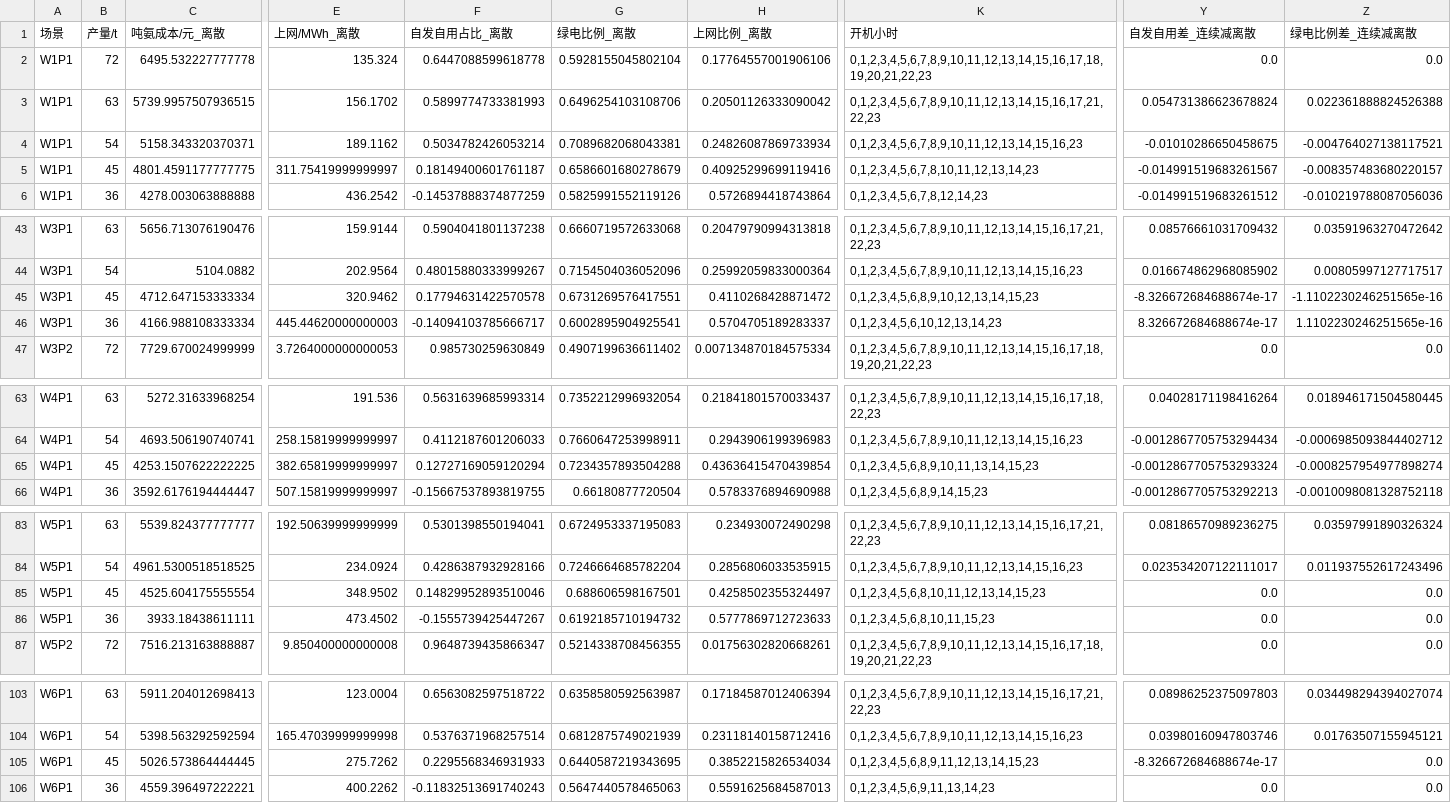
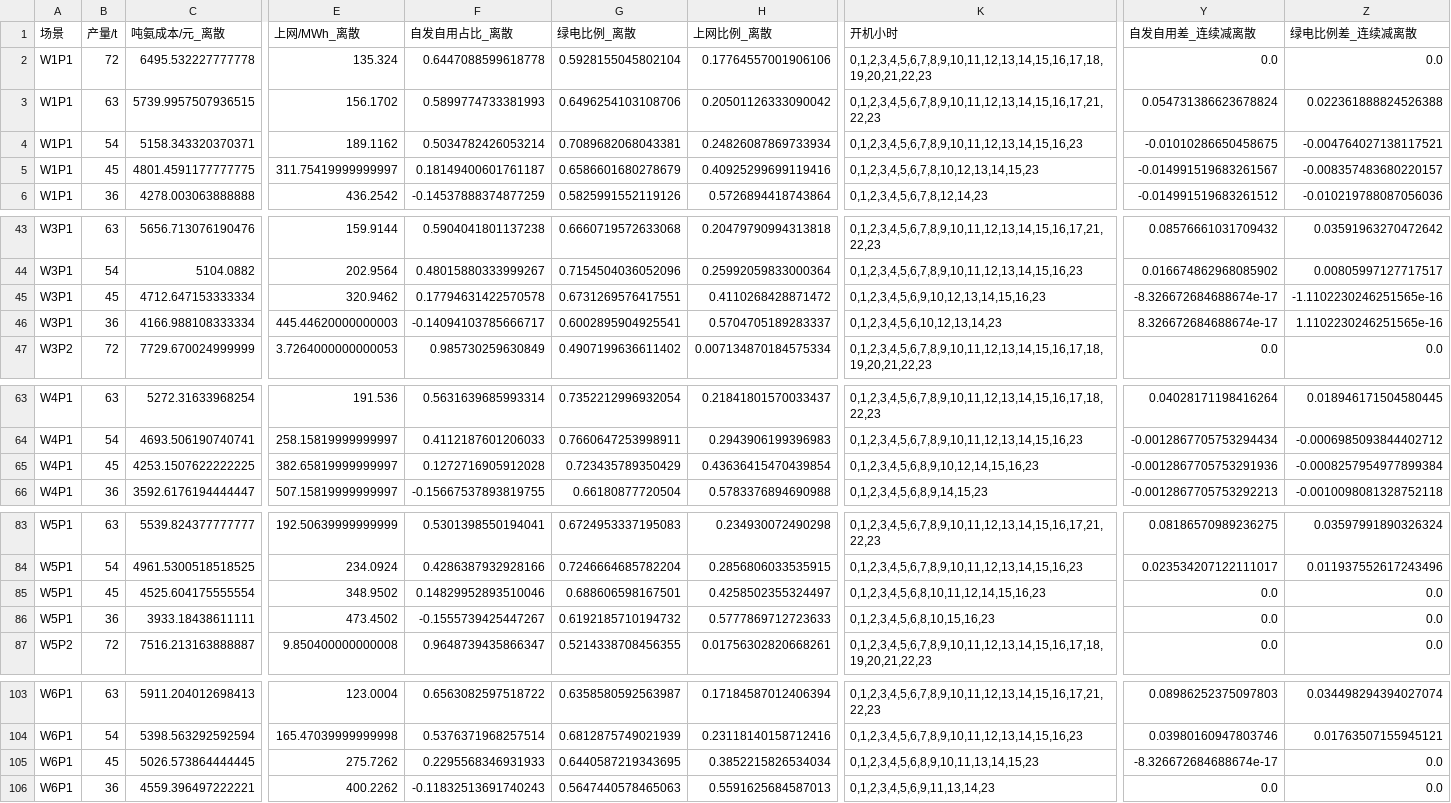
Before and after one commit to wurldwen/---, a CSV file: outputs/q2_q3_all_productions_compare.csv, drawn as a sheet; only a part is shown, gaps mark what is left out; the diff names each change by its address in the sheet, - before the commit and + after, or states it on an @@ line.

```diff
--- a/outputs/q2_q3_all_productions_compare.csv
+++ b/outputs/q2_q3_all_productions_compare.csv
-K5 (开机小时): 0,1,2,3,4,5,6,7,8,10,11,12,13,14,23
+K5 (开机小时): 0,1,2,3,4,5,6,7,8,10,12,13,14,15,23
-K45 (开机小时): 0,1,2,3,4,5,6,8,9,10,12,13,14,15,23
+K45 (开机小时): 0,1,2,3,4,5,6,9,10,12,13,14,15,16,23
-F65 (自发自用占比_离散): 0.12727169059120294
+F65 (自发自用占比_离散): 0.1272716905912028
-G65 (绿电比例_离散): 0.7234357893504288
+G65 (绿电比例_离散): 0.723435789350429
-K65 (开机小时): 0,1,2,3,4,5,6,8,9,10,11,13,14,15,23
+K65 (开机小时): 0,1,2,3,4,5,6,8,9,10,12,14,15,16,23
-Y65 (自发自用差_连续减离散): -0.0012867705753293324
+Y65 (自发自用差_连续减离散): -0.0012867705753291936
-Z65 (绿电比例差_连续减离散): -0.0008257954977898274
+Z65 (绿电比例差_连续减离散): -0.0008257954977899384
-K85 (开机小时): 0,1,2,3,4,5,6,8,10,11,12,13,14,15,23
+K85 (开机小时): 0,1,2,3,4,5,6,8,10,11,12,14,15,16,23
-K86 (开机小时): 0,1,2,3,4,5,6,8,10,11,15,23
+K86 (开机小时): 0,1,2,3,4,5,6,8,10,15,16,23
-K105 (开机小时): 0,1,2,3,4,5,6,8,9,11,12,13,14,15,23
+K105 (开机小时): 0,1,2,3,4,5,6,8,9,10,11,13,14,15,23
```
Also changed, not shown: outputs/q2_all_productions_discrete.csv, outputs/q2_best_by_scenario_discrete.csv, 27 other files.
